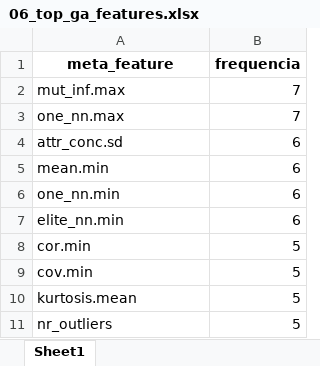
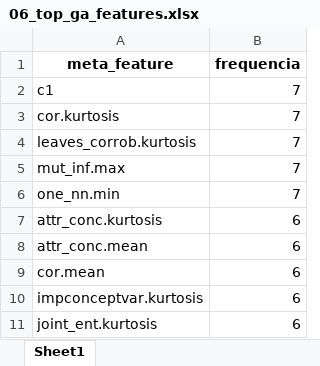
Before and after one commit to rafaelrlc/meta-learning-article, an Excel workbook: intermidiate_tables_csv/06_top_ga_features.xlsx, sheet Sheet1, drawn as a sheet; values as stored, in another font and other column widths than the file's, no borders; removed rows and columns are numbered as before the commit, all else as after; the diff names each change by its address in the sheet, - before the commit and + after, or states it on an @@ line.

```diff
--- a/intermidiate_tables_csv/06_top_ga_features.xlsx (sheet Sheet1)
+++ b/intermidiate_tables_csv/06_top_ga_features.xlsx (sheet Sheet1)
+row 2: c1 | 7
+row 3: cor.kurtosis | 7
+row 4: leaves_corrob.kurtosis | 7
-A6 (meta_feature): one_nn.max
+A6 (meta_feature): one_nn.min
-A7 (meta_feature): attr_conc.sd
+A7 (meta_feature): attr_conc.kurtosis
-A8 (meta_feature): mean.min
+A8 (meta_feature): attr_conc.mean
-A9 (meta_feature): one_nn.min
+A9 (meta_feature): cor.mean
+row 10: impconceptvar.kurtosis | 6
-A11 (meta_feature): elite_nn.min
+A11 (meta_feature): joint_ent.kurtosis
-row 8: cor.min | 5
-row 9: cov.min | 5
-row 10: kurtosis.mean | 5
-row 11: nr_outliers | 5
```
Also changed, not shown: intermidiate_tables_csv/01_openml_catalog.xlsx, intermidiate_tables_csv/02_base_level_results.xlsx, 8 other files.
